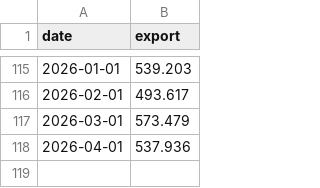
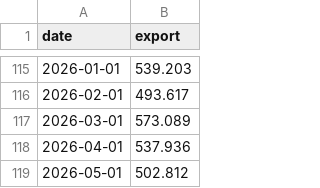
Before and after one commit to njrkorea-bot/Gas-trading, a CSV file: lng_exports.csv, drawn as a sheet; only a part is shown, gaps mark what is left out.

```diff
--- a/lng_exports.csv
+++ b/lng_exports.csv
@@ -116,3 +116,4 @@ date,export
 2026-02-01,493.617
-2026-03-01,573.479
+2026-03-01,573.089
 2026-04-01,537.936
+2026-05-01,502.812
```
Also changed, not shown: henry_hub_10y.csv, 1 other file.
